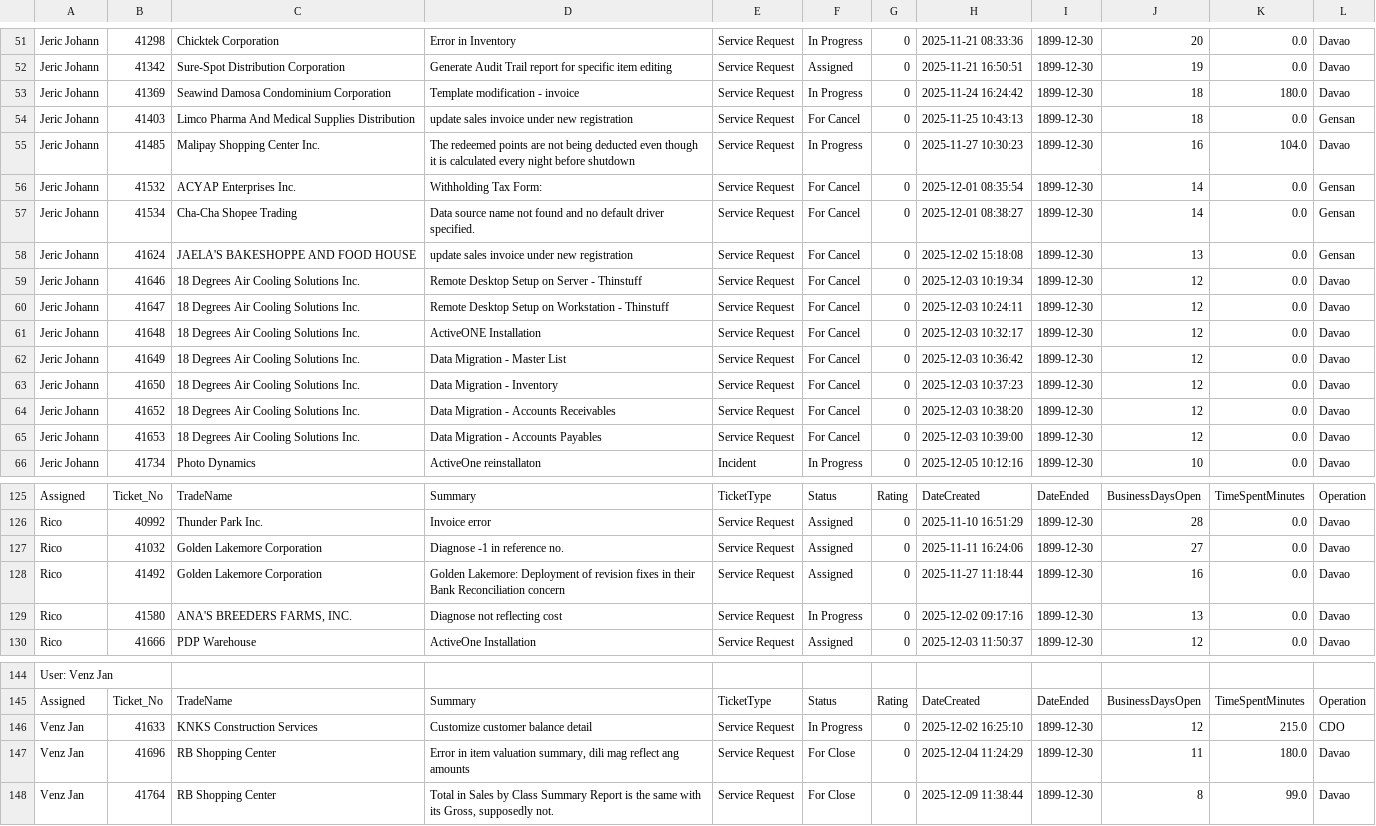
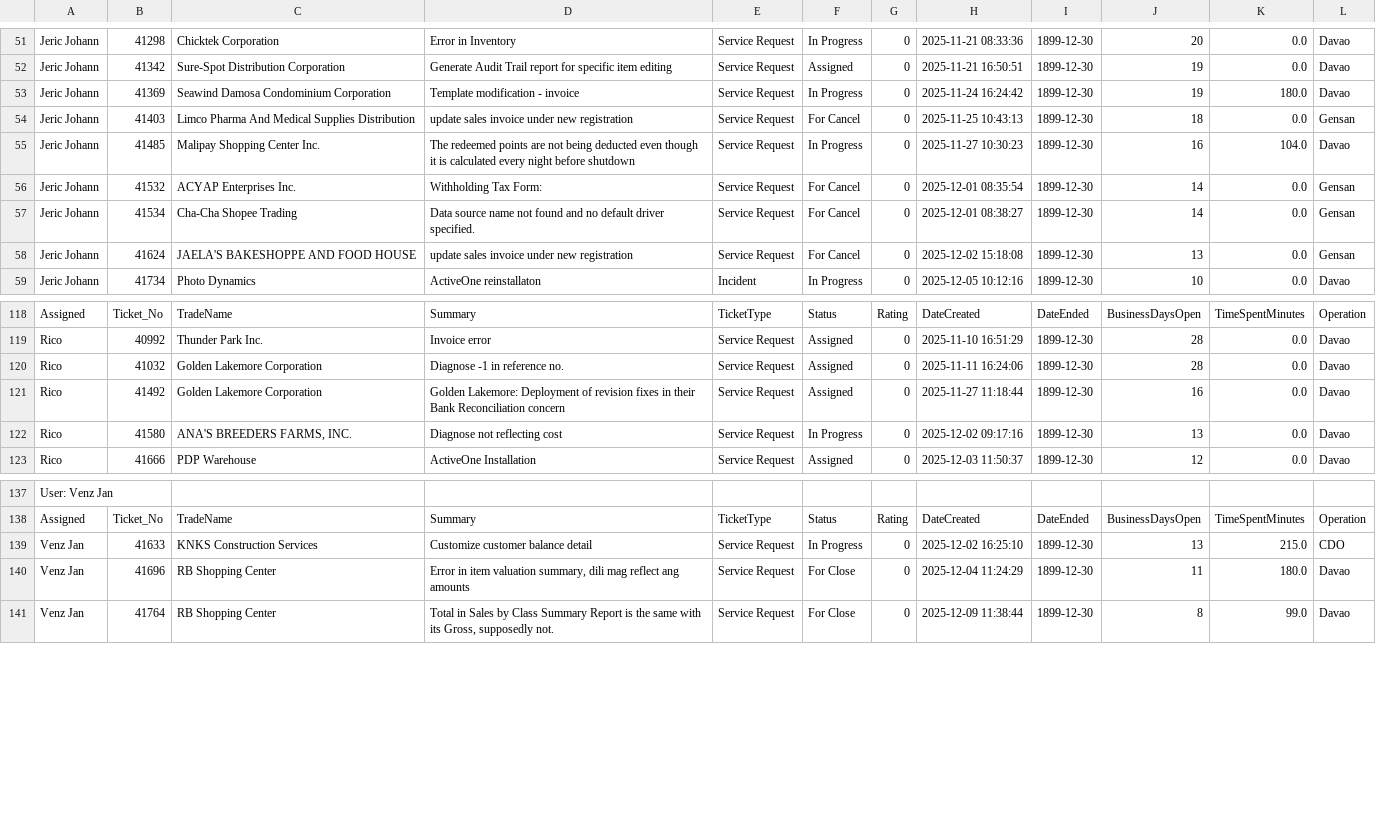
Before and after one commit to astechsupport/technical-support-data, a CSV file: pastdue.csv, drawn as a sheet; only a part is shown, gaps mark what is left out.

```diff
--- a/pastdue.csv
+++ b/pastdue.csv
@@ -52,3 +52,3 @@ Jeric Johann,41298, Chicktek Corporation,Error in Inventory,Service Request,In P
 Jeric Johann,41342,Sure-Spot Distribution Corporation,Generate Audit Trail report for specific item editing,Service Request,Assigned,0,2025-11-21 16:50:51,1899-12-30,19,0.0,Davao
-Jeric Johann,41369,Seawind Damosa Condominium Corporation, Template modification - invoice,Service Request,In Progress,0,2025-11-24 16:24:42,1899-12-30,18,180.0,Davao
+Jeric Johann,41369,Seawind Damosa Condominium Corporation, Template modification - invoice,Service Request,In Progress,0,2025-11-24 16:24:42,1899-12-30,19,180.0,Davao
 Jeric Johann,41403,Limco Pharma And Medical Supplies Distribution,update sales invoice under new registration,Service Request,For Cancel,0,2025-11-25 10:43:13,1899-12-30,18,0.0,Gensan
@@ -58,9 +58,2 @@ Jeric Johann,41534,Cha-Cha Shopee Trading,Data source name not found and no defa
 Jeric Johann,41624,JAELA'S BAKESHOPPE AND FOOD HOUSE,update sales invoice under new registration,Service Request,For Cancel,0,2025-12-02 15:18:08,1899-12-30,13,0.0,Gensan
-Jeric Johann,41646,18 Degrees Air Cooling Solutions Inc., Remote Desktop Setup on Server - Thinstuff ,Service Request,For Cancel,0,2025-12-03 10:19:34,1899-12-30,12,0.0,Davao
-Jeric Johann,41647,18 Degrees Air Cooling Solutions Inc.,Remote Desktop Setup on Workstation - Thinstuff ,Service Request,For Cancel,0,2025-12-03 10:24:11,1899-12-30,12,0.0,Davao
-Jeric Johann,41648,18 Degrees Air Cooling Solutions Inc.,ActiveONE Installation,Service Request,For Cancel,0,2025-12-03 10:32:17,1899-12-30,12,0.0,Davao
-Jeric Johann,41649,18 Degrees Air Cooling Solutions Inc.,Data Migration - Master List,Service Request,For Cancel,0,2025-12-03 10:36:42,1899-12-30,12,0.0,Davao
-Jeric Johann,41650,18 Degrees Air Cooling Solutions Inc.,Data Migration - Inventory,Service Request,For Cancel,0,2025-12-03 10:37:23,1899-12-30,12,0.0,Davao
-Jeric Johann,41652,18 Degrees Air Cooling Solutions Inc., Data Migration - Accounts Receivables,Service Request,For Cancel,0,2025-12-03 10:38:20,1899-12-30,12,0.0,Davao
-Jeric Johann,41653,18 Degrees Air Cooling Solutions Inc.,Data Migration - Accounts Payables,Service Request,For Cancel,0,2025-12-03 10:39:00,1899-12-30,12,0.0,Davao
 Jeric Johann,41734,Photo Dynamics,ActiveOne reinstallaton,Incident,In Progress,0,2025-12-05 10:12:16,1899-12-30,10,0.0,Davao
@@ -126,3 +119,3 @@ Assigned,Ticket_No,TradeName,Summary,TicketType,Status,Rating,DateCreated,DateEn
 Rico,40992,Thunder Park Inc.,Invoice error,Service Request,Assigned,0,2025-11-10 16:51:29,1899-12-30,28,0.0,Davao
-Rico,41032,Golden Lakemore Corporation,Diagnose -1 in reference no. ,Service Request,Assigned,0,2025-11-11 16:24:06,1899-12-30,27,0.0,Davao
+Rico,41032,Golden Lakemore Corporation,Diagnose -1 in reference no. ,Service Request,Assigned,0,2025-11-11 16:24:06,1899-12-30,28,0.0,Davao
 Rico,41492,Golden Lakemore Corporation,Golden Lakemore: Deployment of revision fixes in their Bank Reconciliation concern,Service Request,Assigned,0,2025-11-27 11:18:44,1899-12-30,16,0.0,Davao
@@ -145,3 +138,3 @@ User: Venz Jan
 Assigned,Ticket_No,TradeName,Summary,TicketType,Status,Rating,DateCreated,DateEnded,BusinessDaysOpen,TimeSpentMinutes,Operation
-Venz Jan,41633,KNKS Construction Services, Customize customer balance detail,Service Request,In Progress,0,2025-12-02 16:25:10,1899-12-30,12,215.0,CDO
+Venz Jan,41633,KNKS Construction Services, Customize customer balance detail,Service Request,In Progress,0,2025-12-02 16:25:10,1899-12-30,13,215.0,CDO
 Venz Jan,41696,RB Shopping Center," Error in item valuation summary, dili mag reflect ang amounts",Service Request,For Close,0,2025-12-04 11:24:29,1899-12-30,11,180.0,Davao
```
Also changed, not shown: data.csv.
